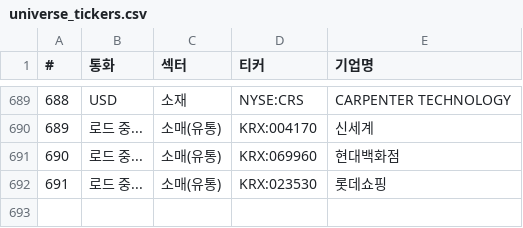
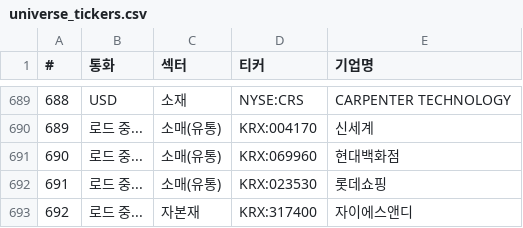
Before and after one commit to sisyphe10/Antigravity_Market_Dashboard, a CSV file: universe_tickers.csv, drawn as a sheet; only a part is shown, gaps mark what is left out.

```diff
--- a/universe_tickers.csv
+++ b/universe_tickers.csv
@@ -692 +692,2 @@
 691,로드 중...,소매(유통),KRX:023530,롯데쇼핑
+692,로드 중...,자본재,KRX:317400,자이에스앤디
```
Also changed, not shown: 2 other files.
